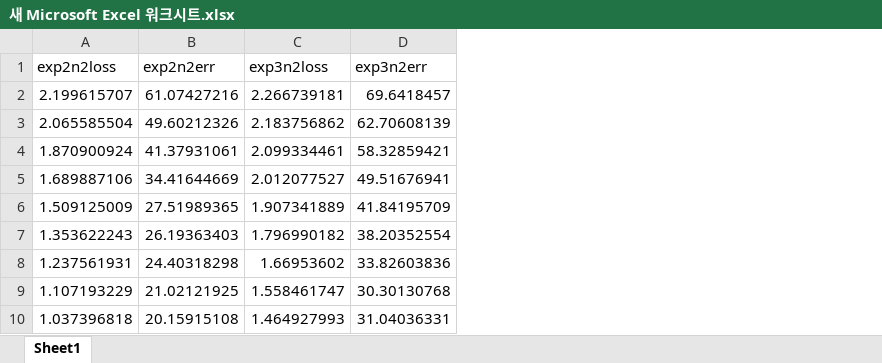
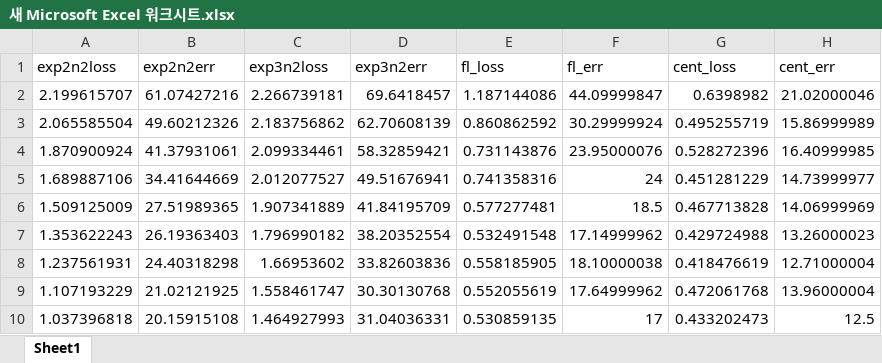
Before and after one commit to joonha97/learningEFL, an Excel workbook: Experiment #2/새 Microsoft Excel 워크시트.xlsx, sheet Sheet1, drawn as a sheet; only a part is shown; values as stored, in another font and other column widths than the file's, no borders; charts and pictures not drawn; the diff names each change by its address in the sheet, - before the commit and + after, or states it on an @@ line.

```diff
--- a/Experiment #2/새 Microsoft Excel 워크시트.xlsx (sheet Sheet1)
+++ b/Experiment #2/새 Microsoft Excel 워크시트.xlsx (sheet Sheet1)
+column E (fl_loss), rows 2-10: 1.187144086 | 0.860862592 | 0.731143876 | 0.741358316 | 0.577277481 | 0.532491548 | 0.558185905 | 0.552055619 | 0.530859135
+column F (fl_err), rows 2-10: 44.09999847 | 30.29999924 | 23.95000076 | 24 | 18.5 | 17.14999962 | 18.10000038 | 17.64999962 | 17
+column G (cent_loss), rows 2-10: 0.6398982 | 0.495255719 | 0.528272396 | 0.451281229 | 0.467713828 | 0.429724988 | 0.418476619 | 0.472061768 | 0.433202473
+column H (cent_err), rows 2-10: 21.02000046 | 15.86999989 | 16.40999985 | 14.73999977 | 14.06999969 | 13.26000023 | 12.71000004 | 13.96000004 | 12.5
```
Also changed, not shown: charts or pictures, 1 other file.
